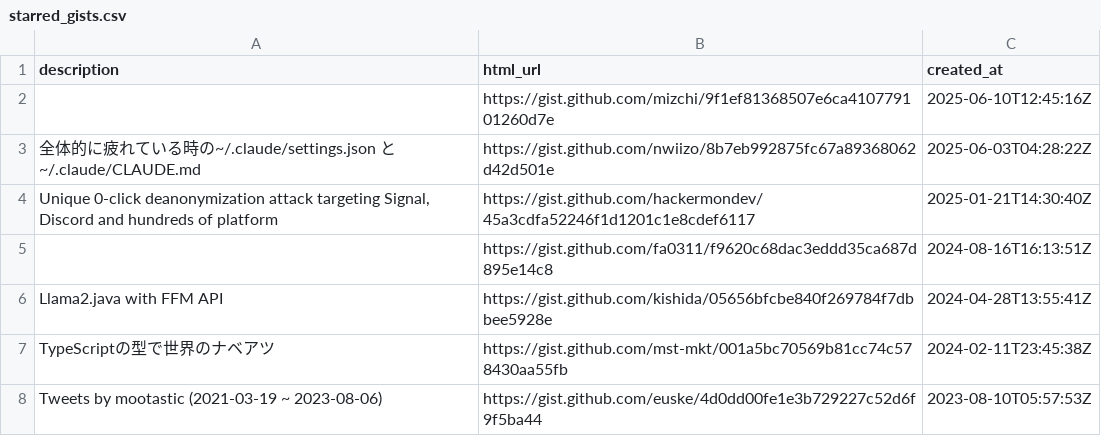
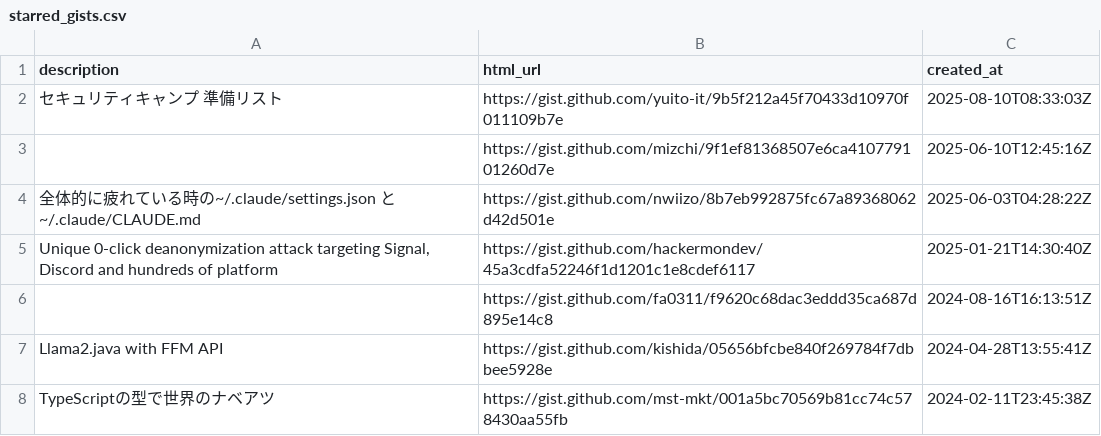
Before and after one commit to stepney141/favs, a CSV file: github_stars/starred_gists.csv, drawn as a sheet; only a part is shown; the shorter side is filled out with more unchanged rows; the diff names each change by its address in the sheet, - before the commit and + after, or states it on an @@ line.

```diff
--- a/github_stars/starred_gists.csv
+++ b/github_stars/starred_gists.csv
+row 2: セキュリティキャンプ 準備リスト | https://gist.github.com/yuito-it/9b5f212a45f70433d10970f011109b7e | 2025-08-10T08:33:03Z
```
Also changed, not shown: bookmeter/csv/in_Sophia_but_not_in_UTokyo.csv, boundhub/boundhub_tags.csv, 15 other files.
